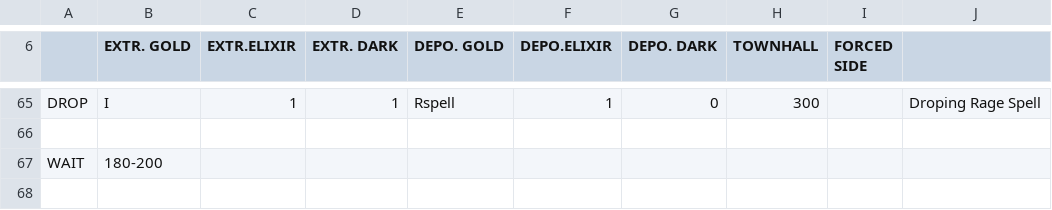
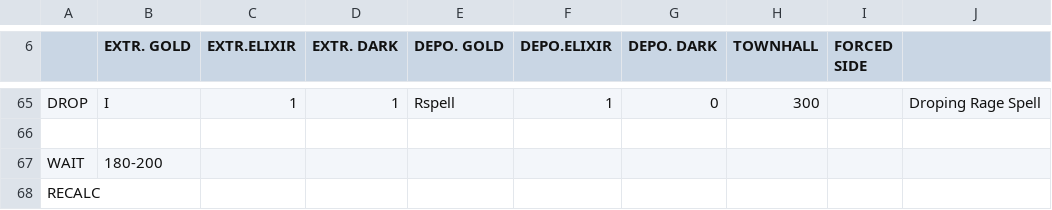
Before and after one commit to Media-Hub/MyBot-v6.2-Mod, a CSV file: CSV/Attack/TH10-11 GoWiPe v1.3c.csv, drawn as a sheet; only a part is shown, gaps mark what is left out; the diff names each change by its address in the sheet, - before the commit and + after, or states it on an @@ line.

```diff
--- a/CSV/Attack/TH10-11 GoWiPe v1.3c.csv
+++ b/CSV/Attack/TH10-11 GoWiPe v1.3c.csv
+row 68: RECALC
```
Also changed, not shown: CSV/Attack/Classic FFF Barch.csv, CSV/Attack/GiWiVa - 2.0-a.csv, 29 other files.
